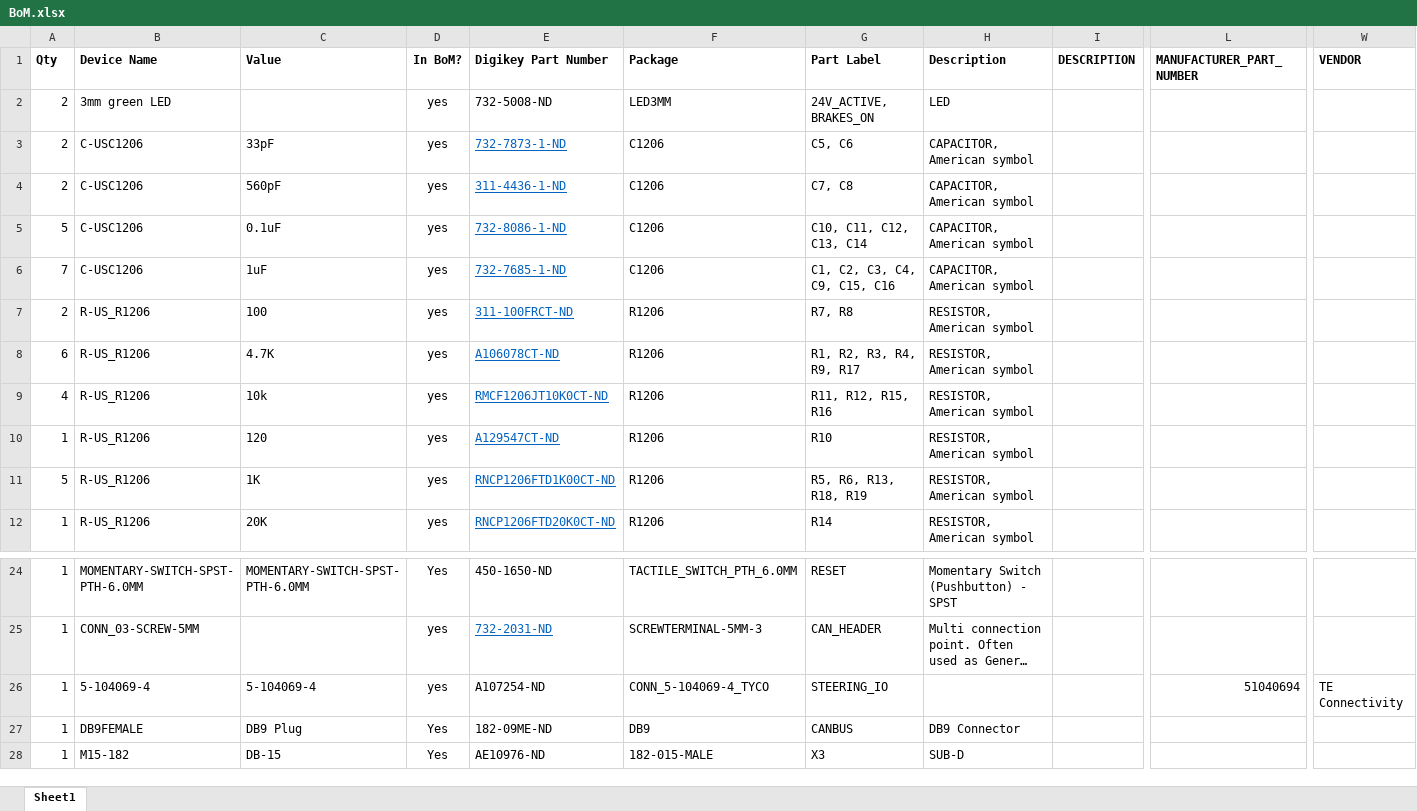
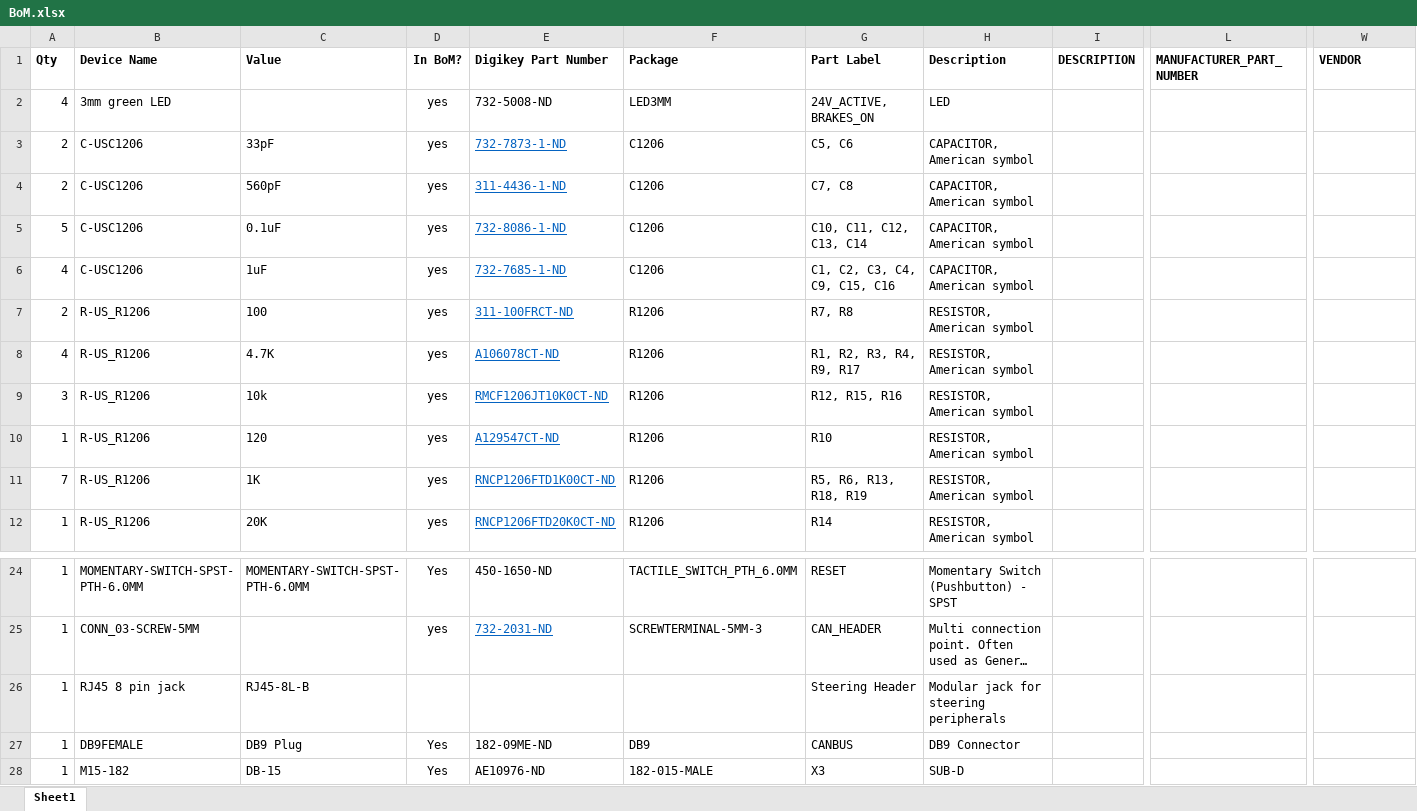
Before and after one commit to lowlevel-capstone/elcano, an Excel workbook: Electronics/Low Level/BoM.xlsx, sheet Sheet1, drawn as a sheet; only a part is shown, gaps mark what is left out; long unchanged cells end in …; values as stored, in another font and other column widths than the file's, no borders; removed rows and columns are numbered as before the commit, all else as after; rows hold the shown columns only; the diff names each change by its address in the sheet, - before the commit and + after, or states it on an @@ line.

Commit message:
Updated llbv3 bill of materials

```diff
--- a/Electronics/Low Level/BoM.xlsx (sheet Sheet1)
+++ b/Electronics/Low Level/BoM.xlsx (sheet Sheet1)
-A2 (Qty): 2
+A2 (Qty): 4
-A6 (Qty): 7
+A6 (Qty): 4
-A8 (Qty): 6
+A8 (Qty): 4
-A9 (Qty): 4
+A9 (Qty): 3
-G9 (Part Label): R11, R12, R15, R16
+G9 (Part Label): R12, R15, R16
-A11 (Qty): 5
+A11 (Qty): 7
-row 26: 1 | 5-104069-4 | 5-104069-4 | yes | A107254-ND | CONN_5-104069-4_TYCO | STEERING_IO |  |  | 51040694 | TE Connectivity
+row 26: 1 | RJ45 8 pin jack | RJ45-8L-B |  |  |  | Steering Header | Modular jack for steering peripherals
```
